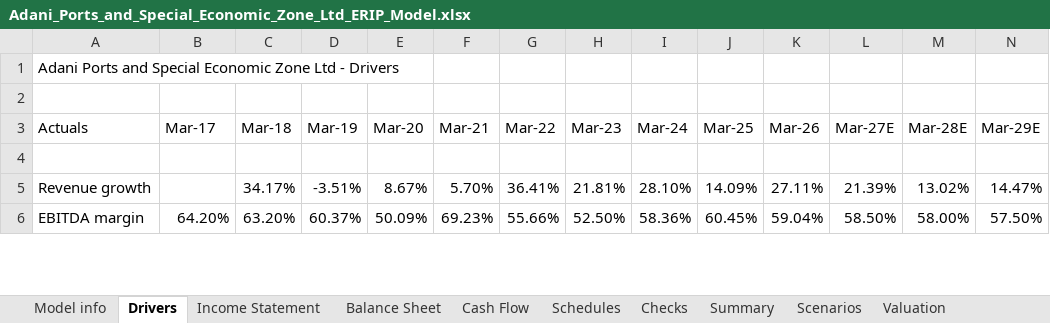
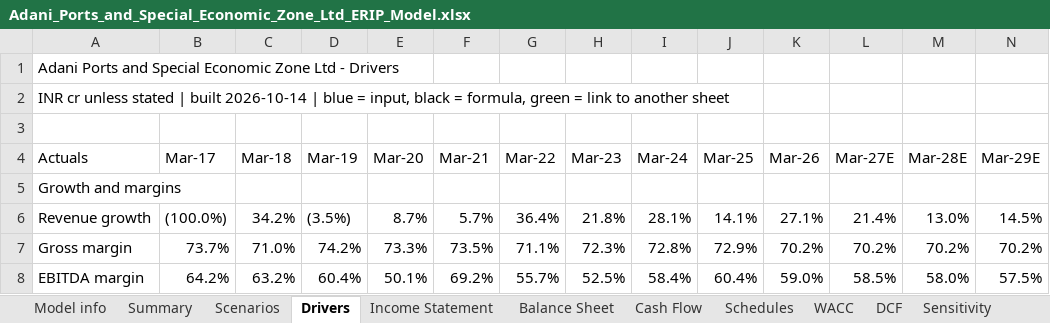
Before and after one commit to Spectrablaze/erip, an Excel workbook: reports/ADANIPORTS/Adani_Ports_and_Special_Economic_Zone_Ltd_ERIP_Model.xlsx, sheet Drivers, drawn as a sheet; only a part is shown; values as stored, in another font and other column widths than the file's, no cell formats; addresses are those after the commit; rows hold the shown columns only; the diff covers the shown part only; the diff names each change by its address in the sheet, - before the commit and + after, or states it on an @@ line.

```diff
--- a/reports/ADANIPORTS/Adani_Ports_and_Special_Economic_Zone_Ltd_ERIP_Model.xlsx (sheet Drivers)
+++ b/reports/ADANIPORTS/Adani_Ports_and_Special_Economic_Zone_Ltd_ERIP_Model.xlsx (sheet Drivers)
-sheet tab: Valuation
+sheet tab: DCF
+sheet tab: WACC
@@ sheet tab order changed: Model info | Summary | Scenarios | Drivers | Income Statement | Balance Sheet | Cash Flow | Schedules | WACC | DCF | Sensitivity @@
+row 2: INR cr unless stated | built 2026-10-14 | blue = input, black = formula, green = link to another sheet
-A5 (Actuals): (empty)
+A5 (Actuals): Growth and margins
-B6 (Mar-17): (empty)
+B6 (Mar-17): (100.0%)
-C6 (Mar-18): 34.17%
+C6 (Mar-18): 34.2%
-D6 (Mar-19): -3.51%
+D6 (Mar-19): (3.5%)
-E6 (Mar-20): 8.67%
+E6 (Mar-20): 8.7%
-F6 (Mar-21): 5.70%
+F6 (Mar-21): 5.7%
-G6 (Mar-22): 36.41%
+G6 (Mar-22): 36.4%
-H6 (Mar-23): 21.81%
+H6 (Mar-23): 21.8%
-I6 (Mar-24): 28.10%
+I6 (Mar-24): 28.1%
-J6 (Mar-25): 14.09%
+J6 (Mar-25): 14.1%
-K6 (Mar-26): 27.11%
+K6 (Mar-26): 27.1%
-L6 (Mar-27E): 21.39%
+L6 (Mar-27E): 21.4%
-M6 (Mar-28E): 13.02%
+M6 (Mar-28E): 13.0%
-N6 (Mar-29E): 14.47%
+N6 (Mar-29E): 14.5%
+row 7: Gross margin | 73.7% | 71.0% | 74.2% | 73.3% | 73.5% | 71.1% | 72.3% | 72.8% | 72.9% | 70.2% | 70.2% | 70.2% | 70.2%
-B8 (Mar-17): 64.20%
+B8 (Mar-17): 64.2%
-C8 (Mar-18): 63.20%
+C8 (Mar-18): 63.2%
-D8 (Mar-19): 60.37%
+D8 (Mar-19): 60.4%
-E8 (Mar-20): 50.09%
+E8 (Mar-20): 50.1%
-F8 (Mar-21): 69.23%
+F8 (Mar-21): 69.2%
-G8 (Mar-22): 55.66%
+G8 (Mar-22): 55.7%
-H8 (Mar-23): 52.50%
+H8 (Mar-23): 52.5%
-I8 (Mar-24): 58.36%
+I8 (Mar-24): 58.4%
-J8 (Mar-25): 60.45%
+J8 (Mar-25): 60.4%
-K8 (Mar-26): 59.04%
+K8 (Mar-26): 59.0%
-L8 (Mar-27E): 58.50%
+L8 (Mar-27E): 58.5%
-M8 (Mar-28E): 58.00%
+M8 (Mar-28E): 58.0%
-N8 (Mar-29E): 57.50%
+N8 (Mar-29E): 57.5%
```
Also changed, not shown: 7 added rows, 4 removed rows and 177 edited cells elsewhere in this sheet, sheet Schedules, sheet Summary, sheet Cash Flow, sheet DCF, sheet Balance Sheet, sheet Income Statement, 4 more sheets, cell formats, formulas that keep their value, reports/JSWINFRA/JSW_Infrastructure_Ltd_ERIP_Model.xlsx, 28 other files.
